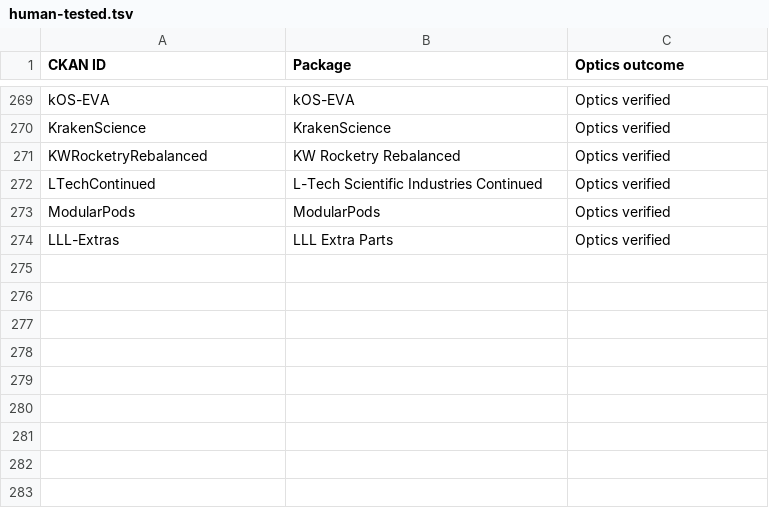
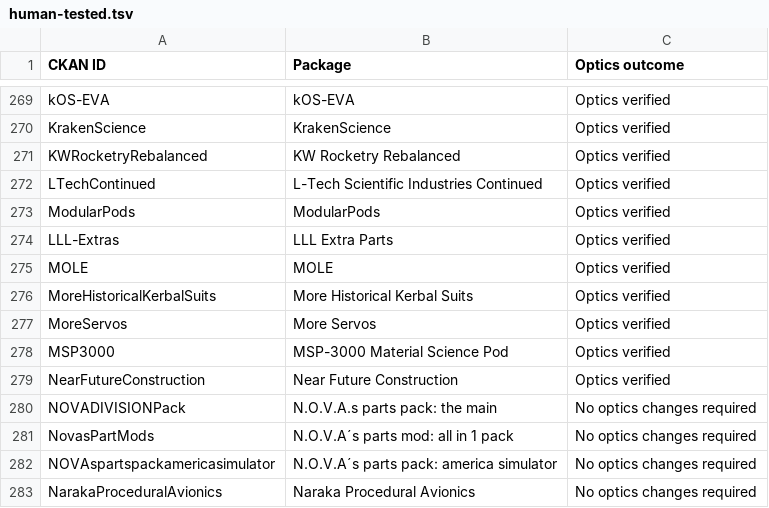
Before and after one commit to rockmeowstar/KSP_ShineFix, a TSV file: docs/support/human-tested.tsv, drawn as a sheet; only a part is shown, gaps mark what is left out.

```diff
--- a/docs/support/human-tested.tsv
+++ b/docs/support/human-tested.tsv
@@ -274 +274,10 @@ ModularPods	ModularPods	Optics verified
 LLL-Extras	LLL Extra Parts	Optics verified
+MOLE	MOLE	Optics verified
+MoreHistoricalKerbalSuits	More Historical Kerbal Suits	Optics verified
+MoreServos	More Servos	Optics verified
+MSP3000	MSP-3000 Material Science Pod	Optics verified
+NearFutureConstruction	Near Future Construction	Optics verified
+NOVADIVISIONPack	N.O.V.A.s parts pack: the main	No optics changes required
+NovasPartMods	N.O.V.A´s parts mod: all in 1 pack	No optics changes required
+NOVAspartspackamericasimulator	N.O.V.A´s parts pack: america simulator	No optics changes required
+NarakaProceduralAvionics	Naraka Procedural Avionics	No optics changes required
```
Also changed, not shown: 3 other files.
